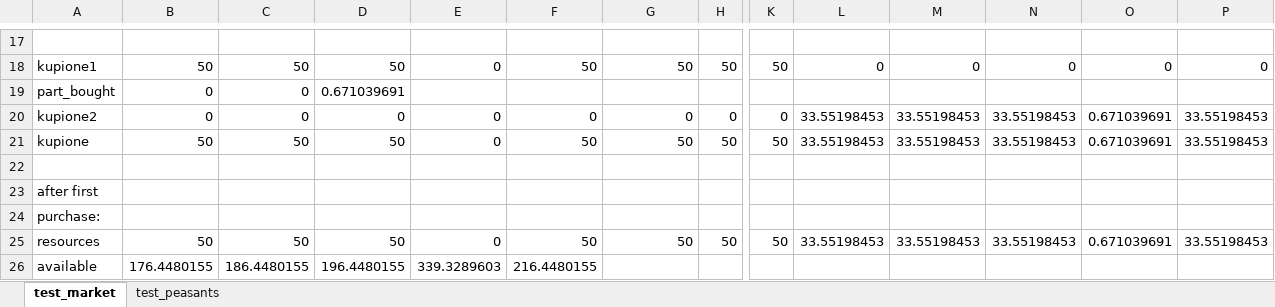
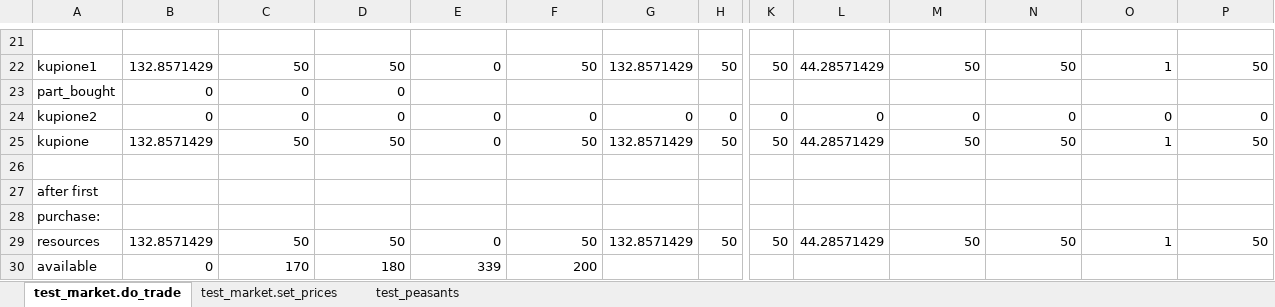
Before and after one commit to JakPro15/koncept1-country-simulator, an Excel workbook: tests.xlsx, sheet test_market.do_trade, drawn as a sheet; only a part is shown, gaps mark what is left out; values as stored, in another font and other column widths than the file's, no borders; removed rows and columns are numbered as before the commit, all else as after; rows hold the shown columns only; the diff covers the shown part only; the diff names each change by its address in the sheet, - before the commit and + after, or states it on an @@ line.

Commit message:
Fixed tests, implemented first version of govt

```diff
--- a/tests.xlsx (sheet test_market.do_trade)
+++ b/tests.xlsx (sheet test_market.do_trade)
-sheet tab: test_market
+sheet tab: test_market.do_trade
+sheet tab: test_market.set_prices
-B22: 50
+B22: 132.8571429
-G22: 50
+G22: 132.8571429
-L22: 0
+L22: 44.28571429
-M22: 0
+M22: 50
-N22: 0
+N22: 50
-O22: 0
+O22: 1
-P22: 0
+P22: 50
-D23: 0.671039691
+D23: 0
-L24: 33.55198453
+L24: 0
-M24: 33.55198453
+M24: 0
-N24: 33.55198453
+N24: 0
-O24: 0.671039691
+O24: 0
-P24: 33.55198453
+P24: 0
-B25: 50
+B25: 132.8571429
-G25: 50
+G25: 132.8571429
-L25: 33.55198453
+L25: 44.28571429
-M25: 33.55198453
+M25: 50
-N25: 33.55198453
+N25: 50
-O25: 0.671039691
+O25: 1
-P25: 33.55198453
+P25: 50
-B29: 50
+B29: 132.8571429
-G29: 50
+G29: 132.8571429
-L29: 33.55198453
+L29: 44.28571429
-M29: 33.55198453
+M29: 50
-N29: 33.55198453
+N29: 50
-O29: 0.671039691
+O29: 1
-P29: 33.55198453
+P29: 50
-row 26: available | 176.4480155 | 186.4480155 | 196.4480155 | 339.3289603 | 216.4480155
+row 30: available | 0 | 170 | 180 | 339 | 200
```
Also changed, not shown: 11 added rows, 7 removed rows, 17 edited cells and cell formats elsewhere in this sheet, formulas that keep their value, 9 other files.
